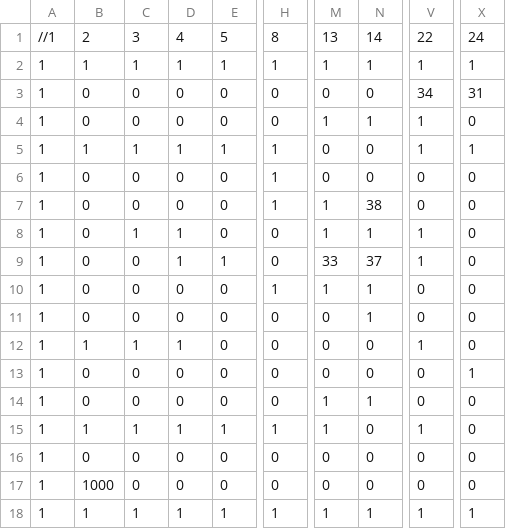
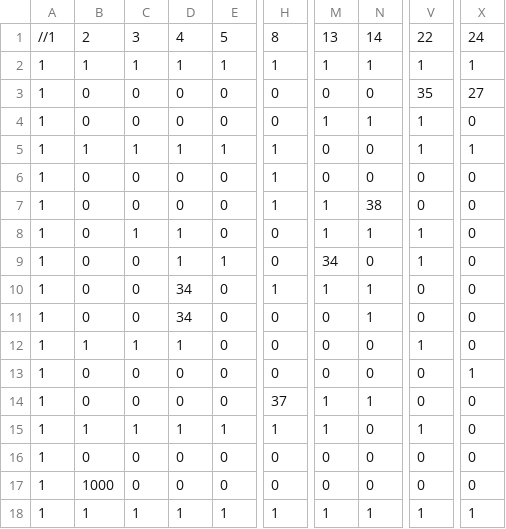
Before and after one commit to Glenn-Pao/SP4, a CSV file: SP4/Base/Image/Maps/Game 2/Easy.csv, drawn as a sheet; only a part is shown, gaps mark what is left out; the diff names each change by its address in the sheet, - before the commit and + after, or states it on an @@ line.

Commit message:
Added easy and medium levels for game 2

```diff
--- a/SP4/Base/Image/Maps/Game 2/Easy.csv
+++ b/SP4/Base/Image/Maps/Game 2/Easy.csv
-V3: 34
+V3: 35
-X3: 31
+X3: 27
-M9: 33
+M9: 34
-N9: 37
+N9: 0
-D10:D11: 0
+D10:D11: 34
-H14: 0
+H14: 37
```
Also changed, not shown: SP4/Base/Image/Maps/Game 2/Medium.csv, 9 other files.
